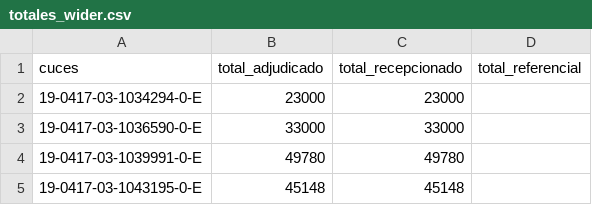
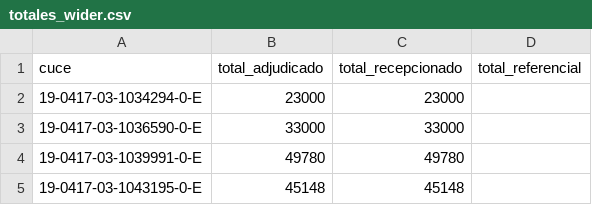
Before and after one commit to lab-tecnosocial/datos-sicoes, a CSV file: todo/covid/v2/totales_wider.csv, drawn as a sheet; only a part is shown.

```diff
--- a/todo/covid/v2/totales_wider.csv
+++ b/todo/covid/v2/totales_wider.csv
@@ -1,2 +1,2 @@
-cuces,total_adjudicado,total_recepcionado,total_referencial
+cuce,total_adjudicado,total_recepcionado,total_referencial
 19-0417-03-1034294-0-E,23000,23000,
```
Also changed, not shown: 7 other files.
